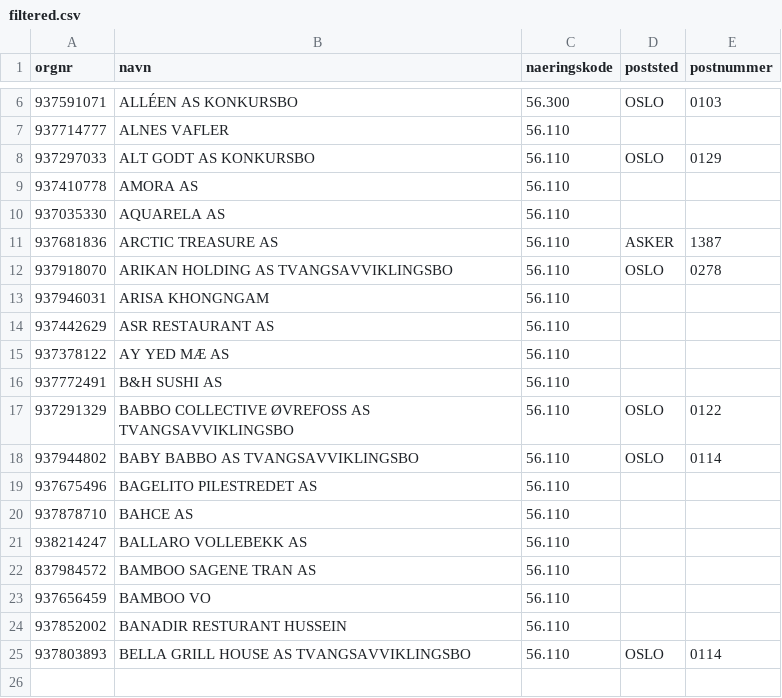
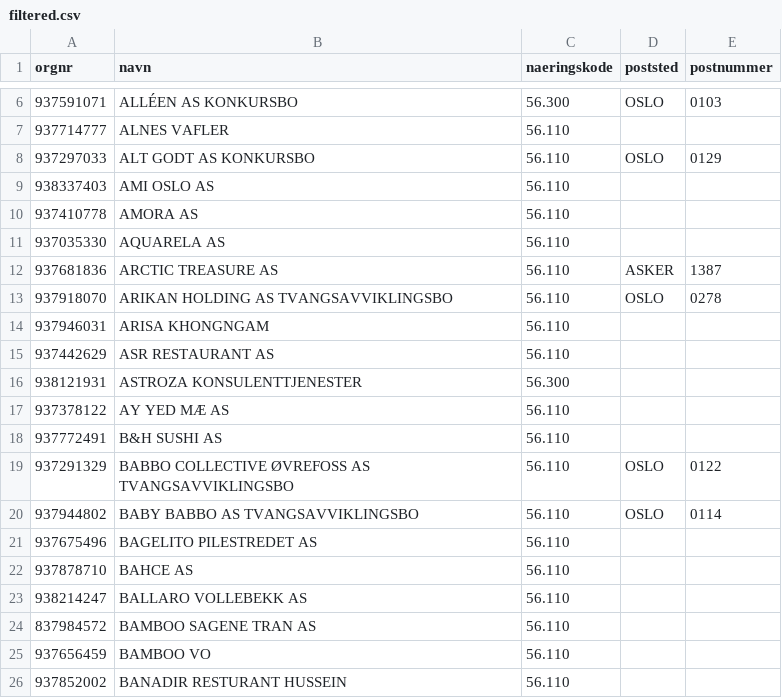
Before and after one commit to Ejmiiil/brreg-automatisk, a CSV file: filtered.csv, drawn as a sheet; only a part is shown, gaps mark what is left out; removed rows and columns are numbered as before the commit, all else as after; the diff names each change by its address in the sheet, - before the commit and + after, or states it on an @@ line.

```diff
--- a/filtered.csv
+++ b/filtered.csv
+row 9: 938337403 | AMI OSLO AS | 56.110
+row 16: 938121931 | ASTROZA KONSULENTTJENESTER | 56.300
-row 25: 937803893 | BELLA GRILL HOUSE AS TVANGSAVVIKLINGSBO | 56.110 | OSLO | 0114
```
Also changed, not shown: 1 other file.
